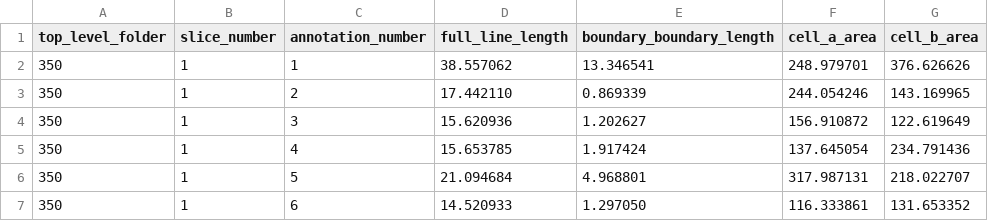
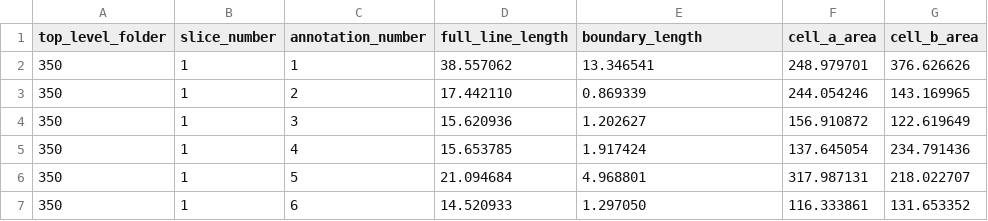
Before and after one commit to mirams/endomysial, a CSV file: czi_annotation_measurements.csv, drawn as a sheet; only a part is shown.

```diff
--- a/czi_annotation_measurements.csv
+++ b/czi_annotation_measurements.csv
@@ -1,2 +1,2 @@
-top_level_folder,slice_number,annotation_number,full_line_length,boundary_boundary_length,cell_a_area,cell_b_area
+top_level_folder,slice_number,annotation_number,full_line_length,boundary_length,cell_a_area,cell_b_area
 350,1,1,38.557062,13.346541,248.979701,376.626626
```
Also changed, not shown: 2 other files.
